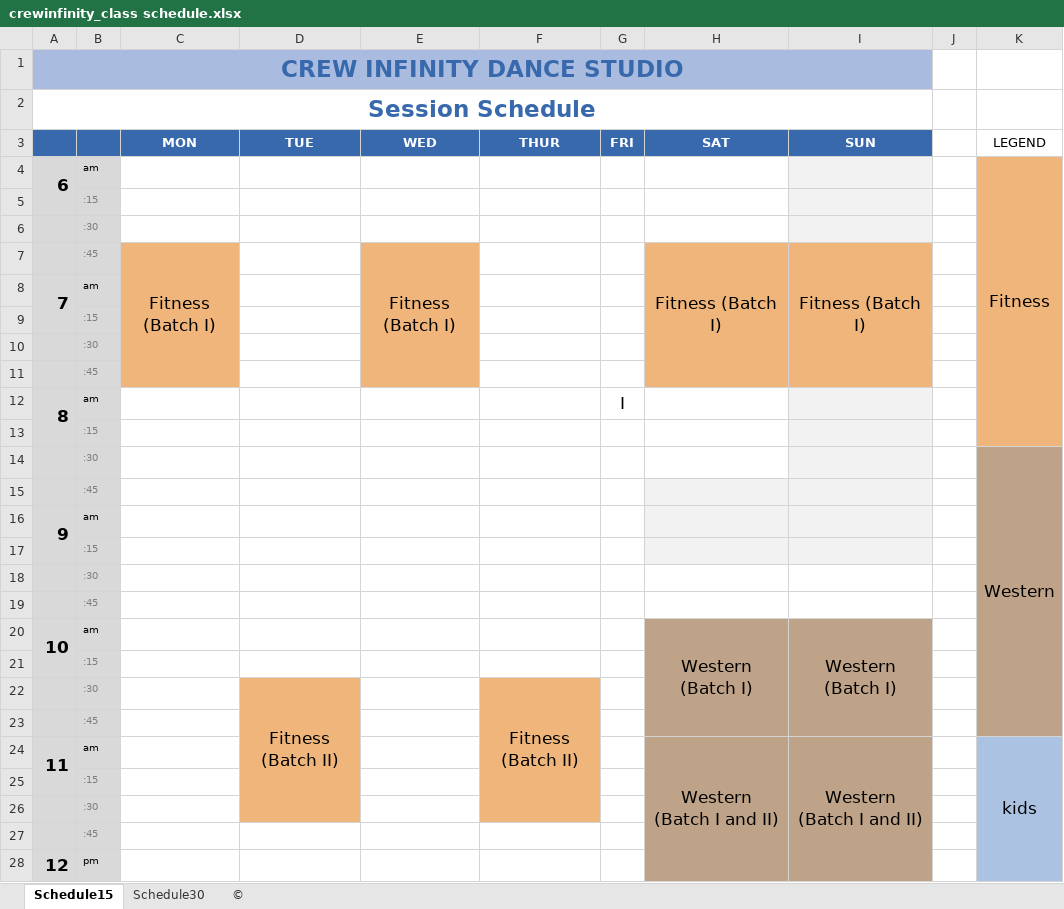
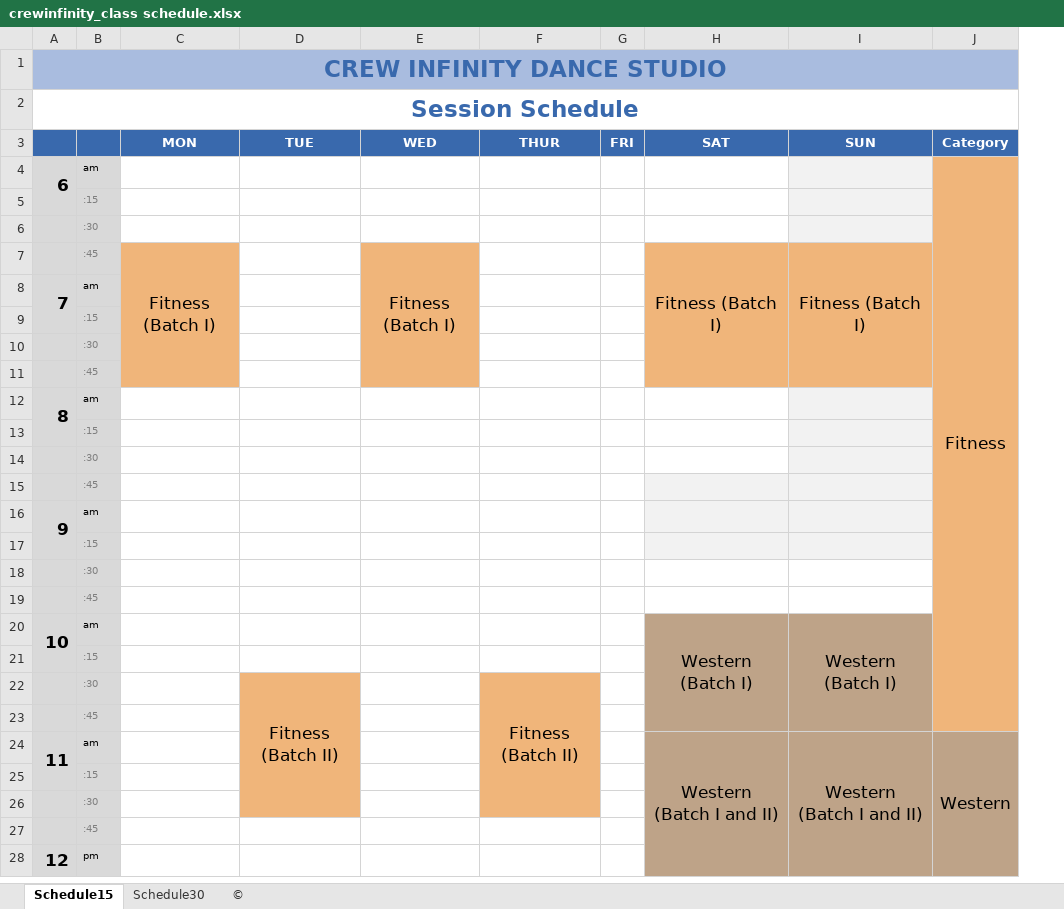
Before and after one commit to vetritamil2425/Uploads, an Excel workbook: crewinfinity_class schedule.xlsx, sheet Schedule15, drawn as a sheet; only a part is shown; values as stored, in another font and other column widths than the file's, no borders; removed rows and columns are numbered as before the commit, all else as after; the diff covers the shown part only; the diff names each change by its address in the sheet, - before the commit and + after, or states it on an @@ line.

Commit message:
Add files via upload

```diff
--- a/crewinfinity_class schedule.xlsx (sheet Schedule15)
+++ b/crewinfinity_class schedule.xlsx (sheet Schedule15)
-column J, empty
-A1:I1 merged
+A1:J1 merged
-J1 fill: none
+J1 fill: #A9BCDF
-A2:I2 merged
+A2:J2 merged
-J3: LEGEND
+J3: Category
@@ J3 fill: none → #3969AD, bold: off → on, text colour: black → #FFFFFF @@
-K4:K13 merged
+J4:J23 merged
-G12 (FRI): I
+G12 (FRI): (empty)
-J14 (Category): Western
+J14 (Category): (empty)
-J14:J23 fill: #BEA388
+J14:J23 fill: #F0B57A
-K14:K23 merged
-J24 (Category): kids
+J24 (Category): Western
-J24:J28 fill: #ABC2E3
+J24:J28 fill: #BEA388
-K24:K33 merged
+J24:J43 merged
```
Also changed, not shown: 5 edited cells, cell formats and merged cells elsewhere in this sheet.
